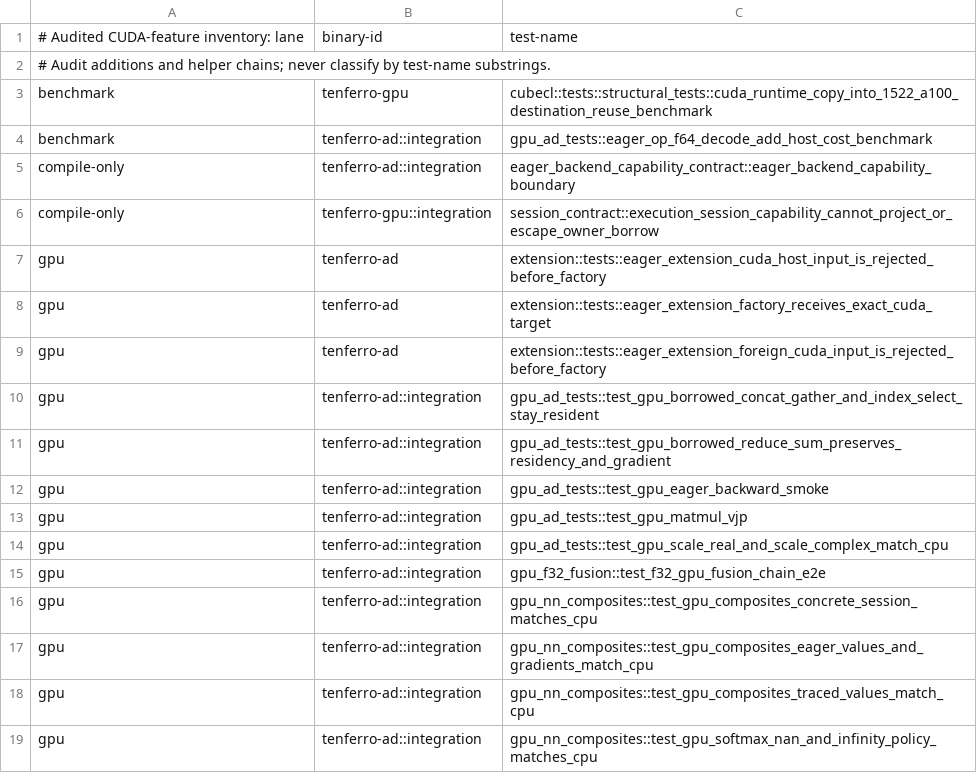
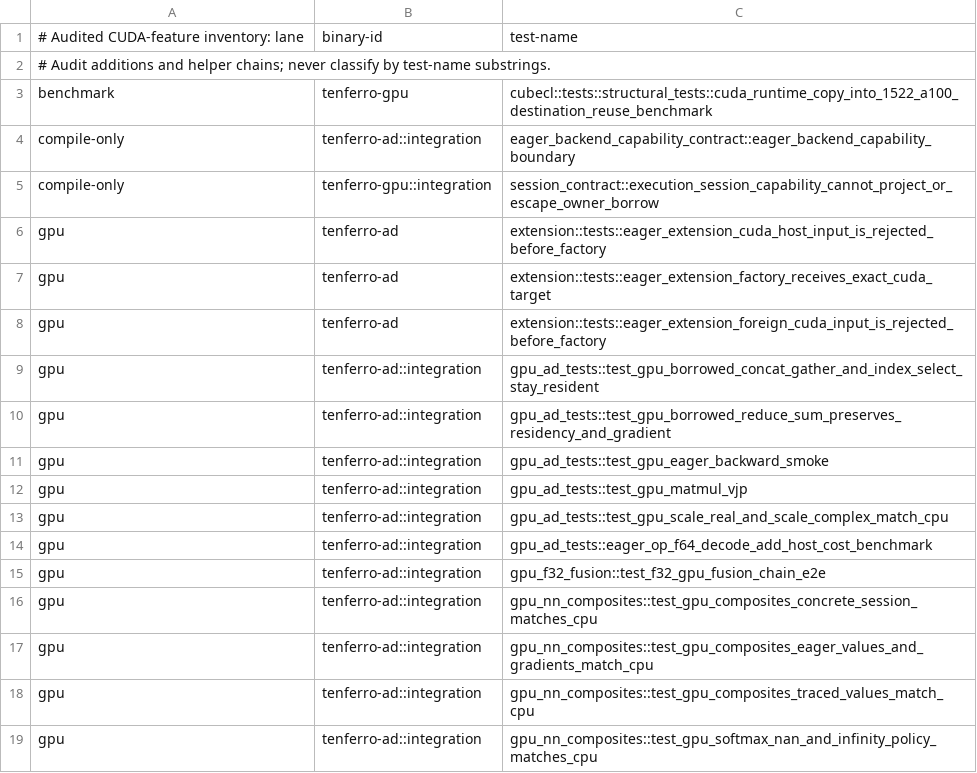
Before and after one commit to tensor4all/tenferro-rs, a TSV file: scripts/ci/cuda_test_partition.tsv, drawn as a sheet; only a part is shown.

Commit message:
fix(ci): classify the #2079 harness as gpu, not benchmark
`scripts/ci/tests/test_gpu_partition.py` pins the CUDA partition's reviewed
exclusions at exactly one `benchmark` entry - the copy-into-1522 destination-reuse
case - so the harness added by the previous commit made it two and `CI
configuration checks` failed on this PR. The harness is a device test that the pod
runs and that asserts nothing, so `gpu` is its lane; the doc comment says why, and
the design record's lane reference is corrected with it.

The rest of the local ci-config profile passes: 369 tests with only the
locale-dependent `test_archive_transfer` case failing, which fails identically on a
pristine tree here (zstd prints 失敗 under this machine's locale while the test
greps "FAILED"; CI runs in English).

```diff
--- a/scripts/ci/cuda_test_partition.tsv
+++ b/scripts/ci/cuda_test_partition.tsv
@@ -3,3 +3,2 @@
 benchmark	tenferro-gpu	cubecl::tests::structural_tests::cuda_runtime_copy_into_1522_a100_destination_reuse_benchmark
-benchmark	tenferro-ad::integration	gpu_ad_tests::eager_op_f64_decode_add_host_cost_benchmark
 compile-only	tenferro-ad::integration	eager_backend_capability_contract::eager_backend_capability_boundary
@@ -14,2 +13,3 @@ gpu	tenferro-ad::integration	gpu_ad_tests::test_gpu_matmul_vjp
 gpu	tenferro-ad::integration	gpu_ad_tests::test_gpu_scale_real_and_scale_complex_match_cpu
+gpu	tenferro-ad::integration	gpu_ad_tests::eager_op_f64_decode_add_host_cost_benchmark
 gpu	tenferro-ad::integration	gpu_f32_fusion::test_f32_gpu_fusion_chain_e2e
```
Also changed, not shown: 2 other files.
